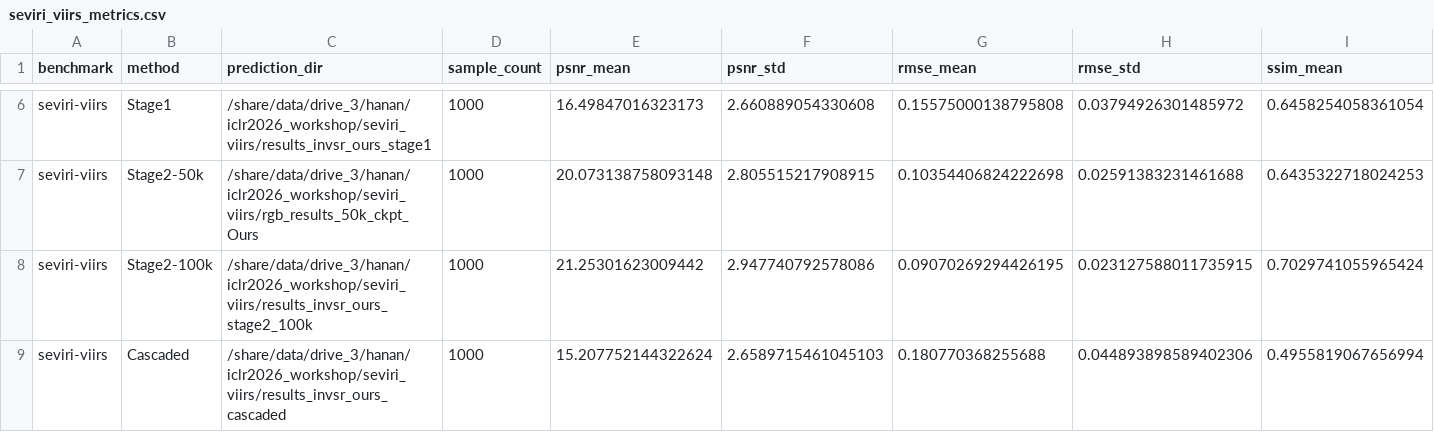
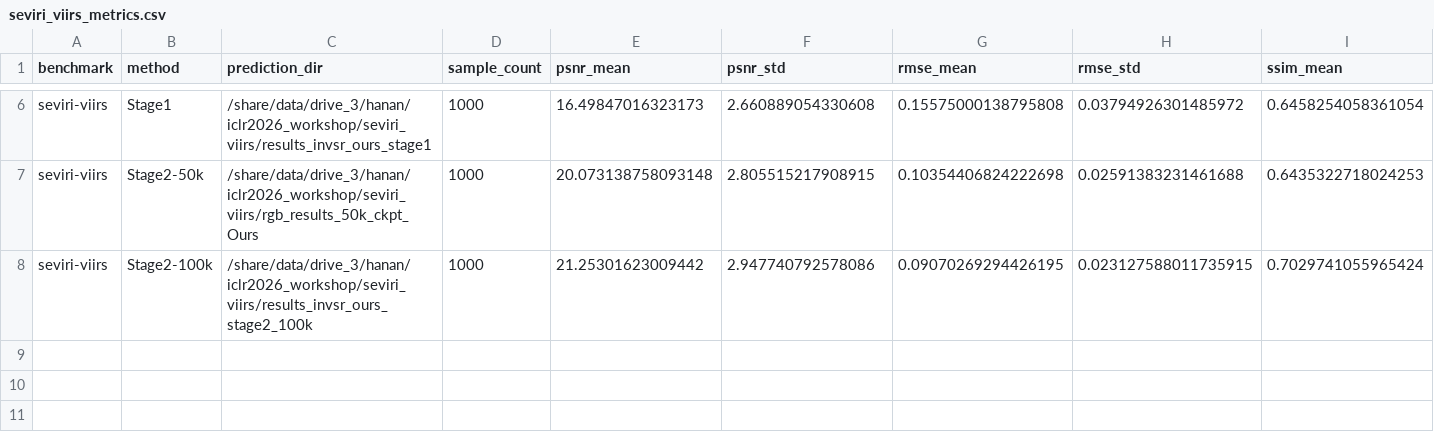
Before and after one commit to hananshafi/superresolution-cloud-microphysics, a CSV file: results/journal/seviri_viirs_metrics.csv, drawn as a sheet; only a part is shown, gaps mark what is left out; rows hold the shown columns only; the diff names each change by its address in the sheet, - before the commit and + after, or states it on an @@ line.

Commit message:
Restrict journal analysis to Stage 2 inference

```diff
--- a/results/journal/seviri_viirs_metrics.csv
+++ b/results/journal/seviri_viirs_metrics.csv
-row 9: seviri-viirs | Cascaded | /share/data/drive_3/hanan/iclr2026_workshop/seviri_viirs/results_invsr_ours_cascaded | 1000 | 15.207752144322624 | 2.6589715461045103 | 0.180770368255688 | 0.044893898589402306 | 0.4955819067656994
```
Also changed, not shown: results/journal/msg_mtg_metrics.csv, 6 other files.
